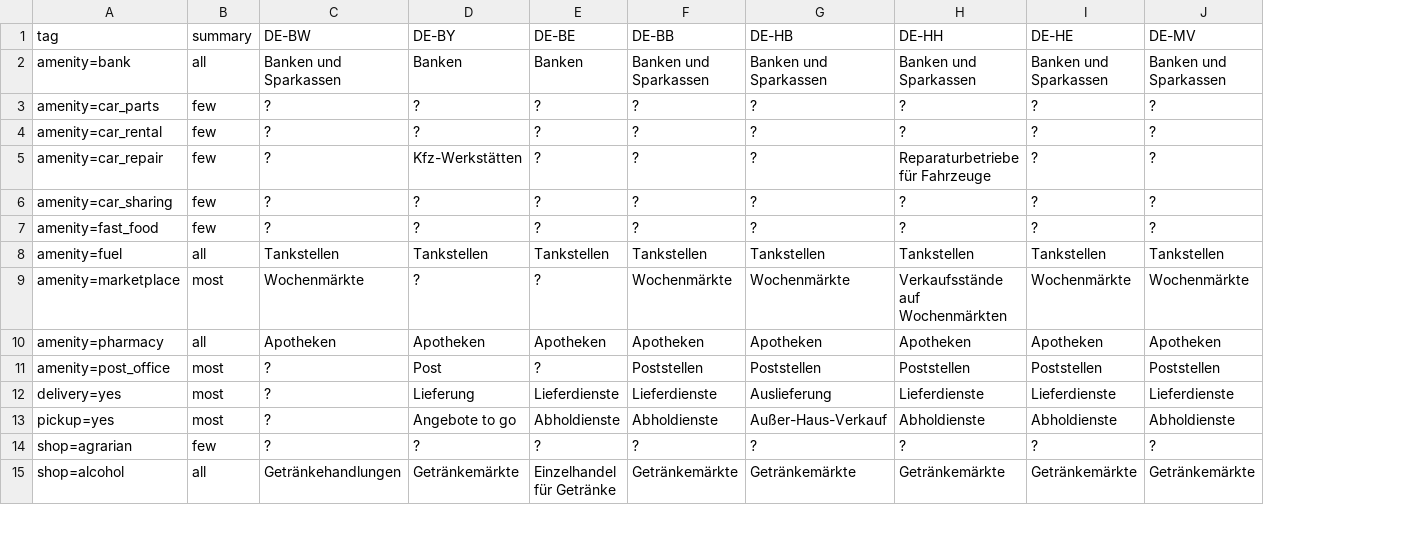
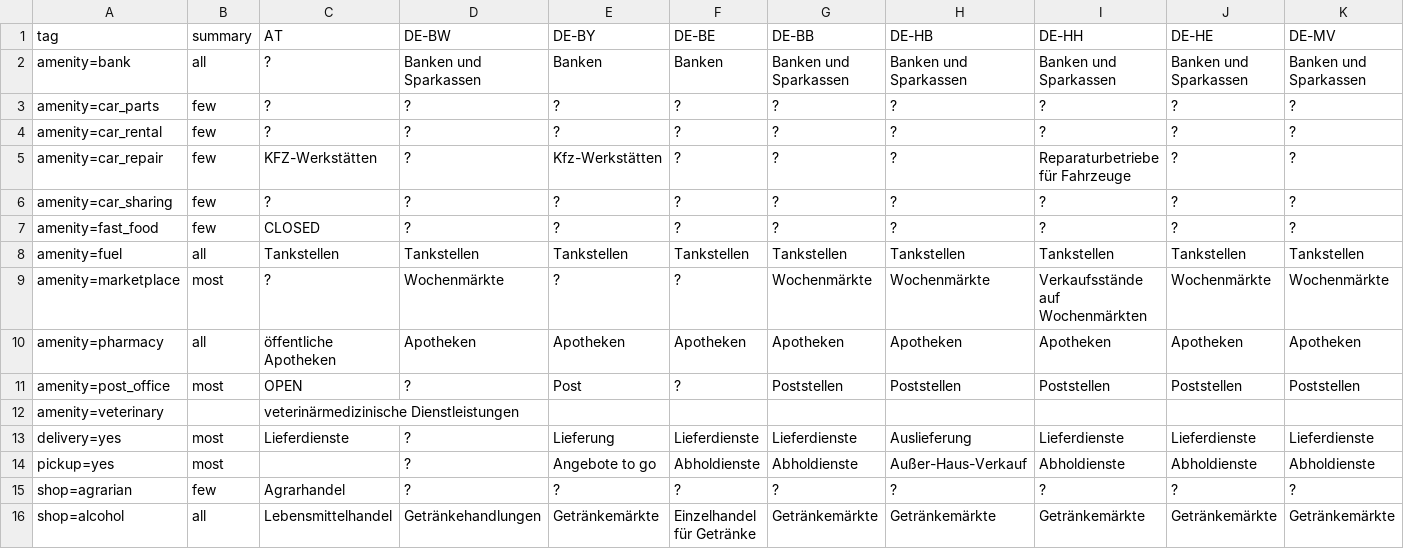
Before and after one commit to bleibtoffen/bleibtoffen, a CSV file: laender.csv, drawn as a sheet; only a part is shown; rows hold the shown columns only; the diff names each change by its address in the sheet, - before the commit and + after, or states it on an @@ line.

Commit message:
Add Austria to laender.csv

```diff
--- a/laender.csv
+++ b/laender.csv
+column C (AT), rows 2-11: ? | ? | ? | KFZ-Werkstätten | ? | CLOSED | Tankstellen | ? | öffentliche Apotheken | OPEN; rows 13-16: Lieferdienste |  | Agrarhandel | Lebensmittelhandel
+row 12: amenity=veterinary |  | veterinärmedizinische Dienstleistungen
```
